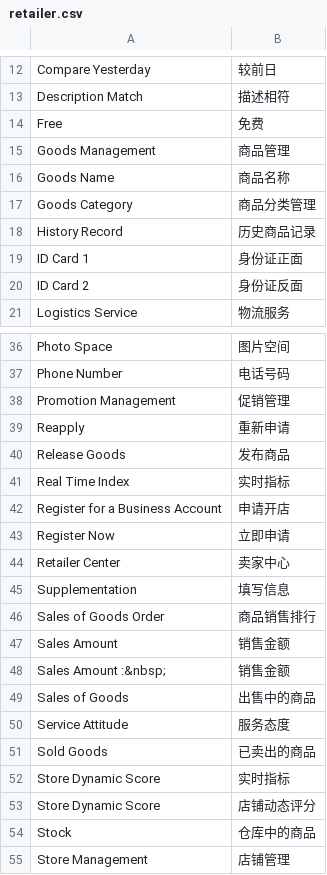
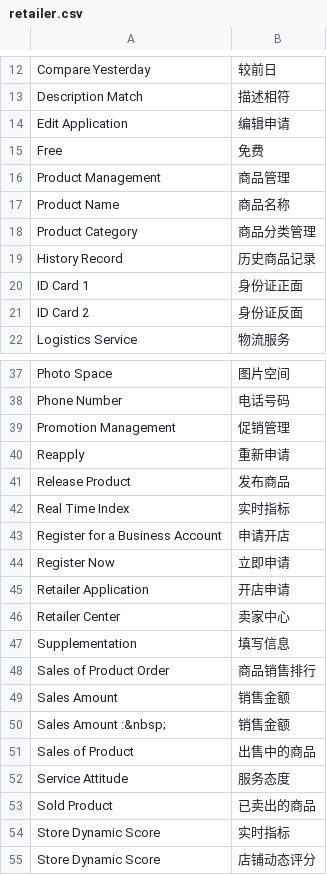
Before and after one commit to peachyang/py_website, a CSV file: app/i18n/zh-CN/retailer.csv, drawn as a sheet; only a part is shown, gaps mark what is left out; the shorter side is filled out with more unchanged rows.

```diff
--- a/app/i18n/zh-CN/retailer.csv
+++ b/app/i18n/zh-CN/retailer.csv
@@ -13,6 +13,7 @@
 "Description Match","描述相符"
+"Edit Application","编辑申请"
 "Free","免费"
-"Goods Management", "商品管理"
-"Goods Name","商品名称"
-"Goods Category","商品分类管理"
+"Product Management", "商品管理"
+"Product Name","商品名称"
+"Product Category","商品分类管理"
 "History Record", "历史商品记录"
@@ -39,3 +40,3 @@
 "Reapply","重新申请"
-"Release Goods", "发布商品"
+"Release Product", "发布商品"
 "Real Time Index","实时指标"
@@ -43,10 +44,11 @@
 "Register Now","立即申请"
+"Retailer Application", "开店申请"
 "Retailer Center", "卖家中心"
 "Supplementation","填写信息"
-"Sales of Goods Order","商品销售排行"
+"Sales of Product Order","商品销售排行"
 "Sales Amount","销售金额"
 "Sales Amount :&nbsp;","销售金额"
-"Sales of Goods", "出售中的商品"
+"Sales of Product", "出售中的商品"
 "Service Attitude","服务态度"
-"Sold Goods","已卖出的商品"
+"Sold Product","已卖出的商品"
 "Store Dynamic Score","实时指标"
```
Also changed, not shown: app/i18n/zh-CN/customer.csv, 42 other files.
